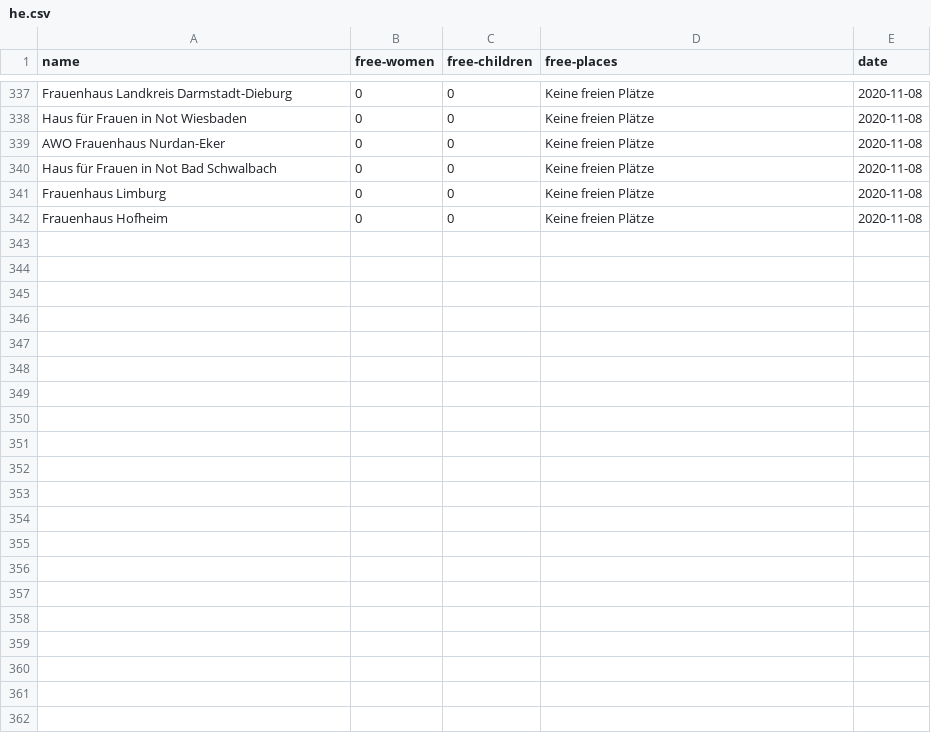
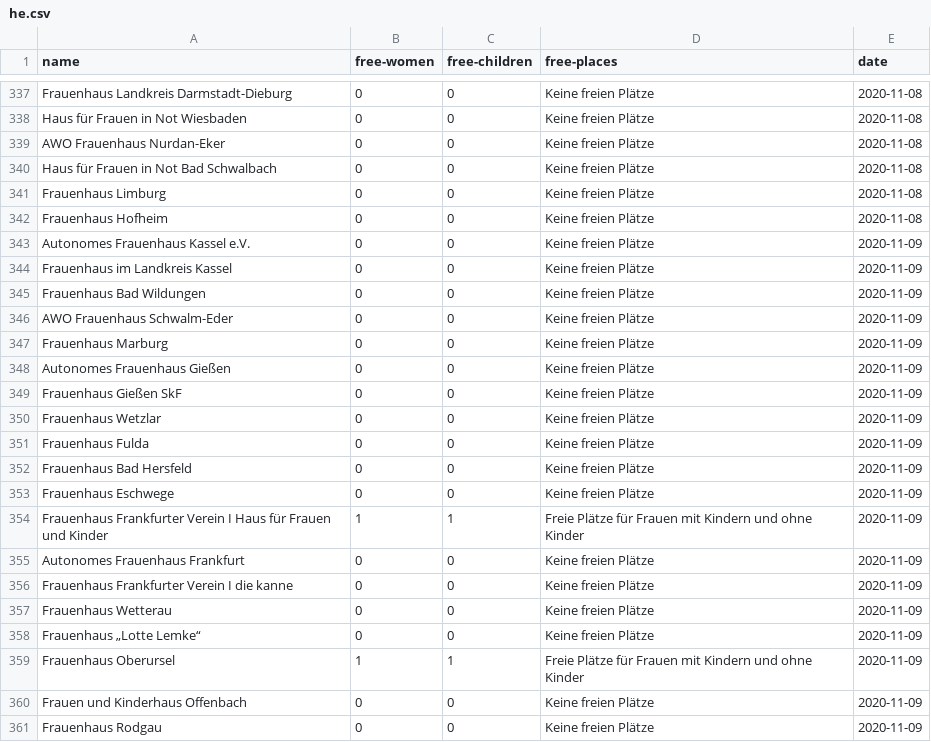
Before and after one commit to maxdonheiser/stoplight-scraper, a CSV file: data/he.csv, drawn as a sheet; only a part is shown, gaps mark what is left out; the diff covers the shown part only; the diff names each change by its address in the sheet, - before the commit and + after, or states it on an @@ line.

```diff
--- a/data/he.csv
+++ b/data/he.csv
+row 343: Autonomes Frauenhaus Kassel e.V. | 0 | 0 | Keine freien Plätze | 2020-11-09
+row 344: Frauenhaus im Landkreis Kassel | 0 | 0 | Keine freien Plätze | 2020-11-09
+row 345: Frauenhaus Bad Wildungen | 0 | 0 | Keine freien Plätze | 2020-11-09
+row 346: AWO Frauenhaus Schwalm-Eder | 0 | 0 | Keine freien Plätze | 2020-11-09
+row 347: Frauenhaus Marburg | 0 | 0 | Keine freien Plätze | 2020-11-09
+row 348: Autonomes Frauenhaus Gießen | 0 | 0 | Keine freien Plätze | 2020-11-09
+row 349: Frauenhaus Gießen SkF | 0 | 0 | Keine freien Plätze | 2020-11-09
+row 350: Frauenhaus Wetzlar | 0 | 0 | Keine freien Plätze | 2020-11-09
+row 351: Frauenhaus Fulda | 0 | 0 | Keine freien Plätze | 2020-11-09
+row 352: Frauenhaus Bad Hersfeld | 0 | 0 | Keine freien Plätze | 2020-11-09
+row 353: Frauenhaus Eschwege | 0 | 0 | Keine freien Plätze | 2020-11-09
+row 354: Frauenhaus Frankfurter Verein I Haus für Frauen und Kinder | 1 | 1 | Freie Plätze für Frauen mit Kindern und ohne Kinder | 2020-11-09
+row 355: Autonomes Frauenhaus Frankfurt | 0 | 0 | Keine freien Plätze | 2020-11-09
+row 356: Frauenhaus Frankfurter Verein I die kanne | 0 | 0 | Keine freien Plätze | 2020-11-09
+row 357: Frauenhaus Wetterau | 0 | 0 | Keine freien Plätze | 2020-11-09
+row 358: Frauenhaus „Lotte Lemke“ | 0 | 0 | Keine freien Plätze | 2020-11-09
+row 359: Frauenhaus Oberursel | 1 | 1 | Freie Plätze für Frauen mit Kindern und ohne Kinder | 2020-11-09
+row 360: Frauen und Kinderhaus Offenbach | 0 | 0 | Keine freien Plätze | 2020-11-09
+row 361: Frauenhaus Rodgau | 0 | 0 | Keine freien Plätze | 2020-11-09
```
Also changed, not shown: 12 added rows elsewhere in this file, data/mv.csv, data/nrw.csv.
